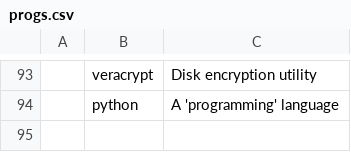
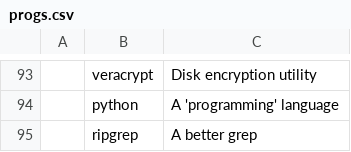
Before and after one commit to ephjos/LARBS, a CSV file: progs.csv, drawn as a sheet; only a part is shown, gaps mark what is left out; the diff names each change by its address in the sheet, - before the commit and + after, or states it on an @@ line.

Commit message:
Added ripgrep

```diff
--- a/progs.csv
+++ b/progs.csv
+row 95:  | ripgrep | A better grep
```
